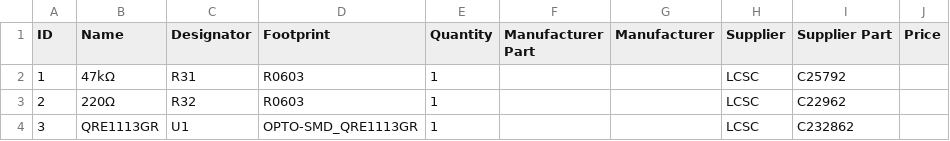
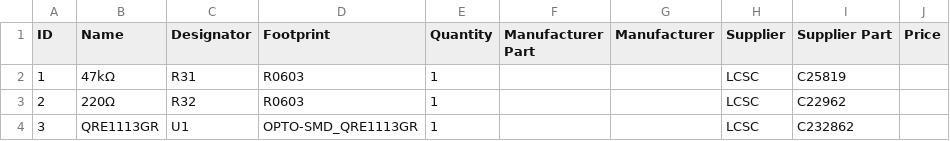
Before and after one commit to andreipopescufilimon/Mini-Sumo-Line-Sensor, a CSV file: production-files/BOM_SingleSensorModule.csv, drawn as a sheet.

Commit message:
Update BOM_SingleSensorModule.csv

```diff
--- a/production-files/BOM_SingleSensorModule.csv
+++ b/production-files/BOM_SingleSensorModule.csv
@@ -1,3 +1,3 @@
 ID	Name	Designator	Footprint	Quantity	Manufacturer Part	Manufacturer	Supplier	Supplier Part	Price
-"1"	"47kΩ"	"R31"	"R0603"	"1"	""	""	"LCSC"	"C25792"	""
+"1"	"47kΩ"	"R31"	"R0603"	"1"	""	""	"LCSC"	"C25819"	""
 "2"	"220Ω"	"R32"	"R0603"	"1"	""	""	"LCSC"	"C22962"	""
```
